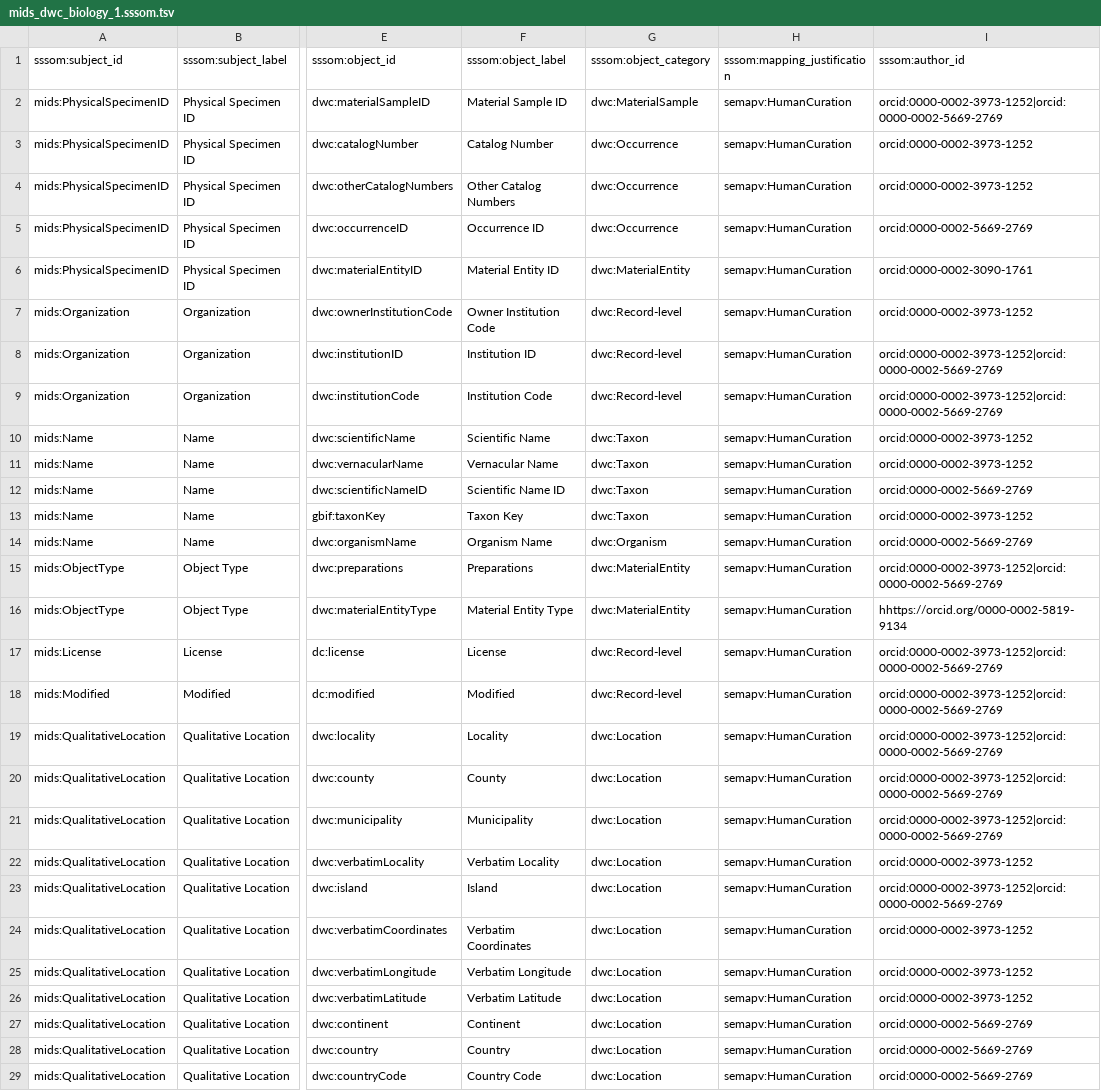
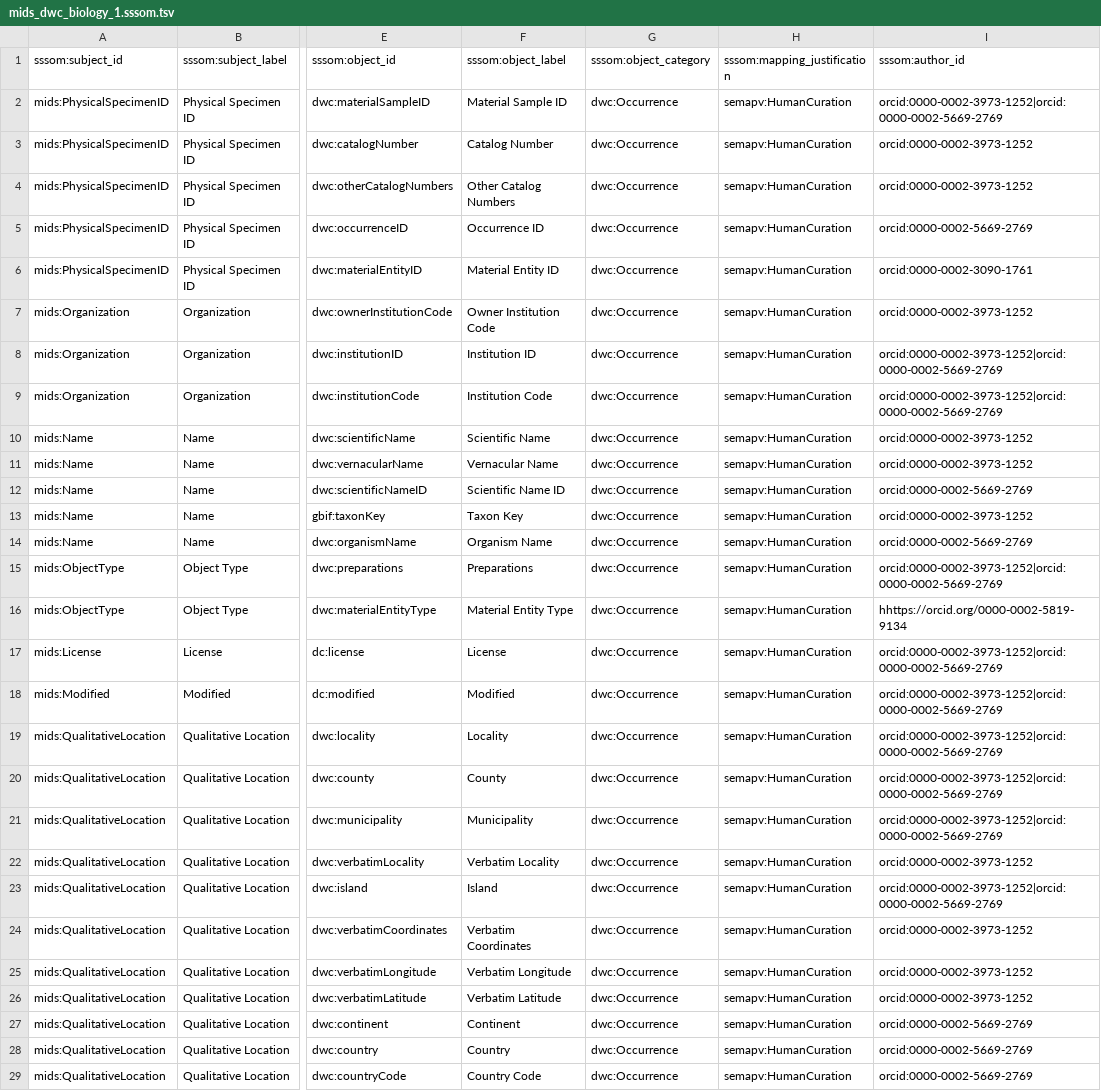
Before and after one commit to ben-norton/stadocgen, a TSV file: mids/app/data/source/mids-repo/mids_dwc_biology_1.sssom.tsv, drawn as a sheet; only a part is shown, gaps mark what is left out; the diff covers the shown part only; the diff names each change by its address in the sheet, - before the commit and + after, or states it on an @@ line.

```diff
--- a/mids/app/data/source/mids-repo/mids_dwc_biology_1.sssom.tsv
+++ b/mids/app/data/source/mids-repo/mids_dwc_biology_1.sssom.tsv
-G2: dwc:MaterialSample
+G2: dwc:Occurrence
-G6: dwc:MaterialEntity
+G6: dwc:Occurrence
-G7:G9: dwc:Record-level
+G7:G9: dwc:Occurrence
-G10:G13: dwc:Taxon
+G10:G13: dwc:Occurrence
-G14: dwc:Organism
+G14: dwc:Occurrence
-G15:G16: dwc:MaterialEntity
+G15:G16: dwc:Occurrence
-G17:G18: dwc:Record-level
+G17:G18: dwc:Occurrence
-G19:G29: dwc:Location
+G19:G29: dwc:Occurrence
```
Also changed, not shown: 1 added row and 22 edited cells elsewhere in this file, mids/app/data/output/mids-dwc-biology-sssom.tsv, 10 other files.
